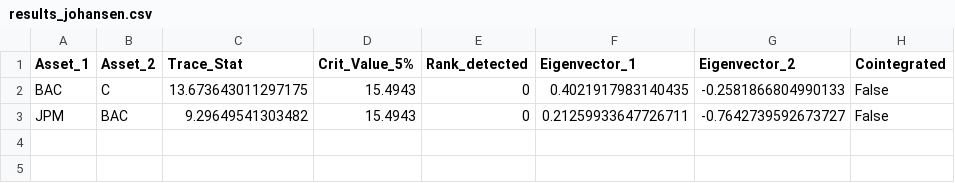
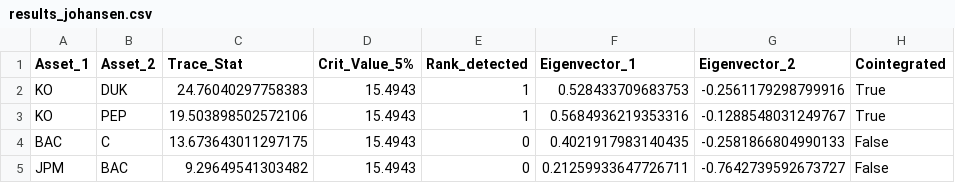
Before and after one commit to ulloa09/Proyecto4_PairsTrading, a CSV file: data/results_johansen.csv, drawn as a sheet.

```diff
--- a/data/results_johansen.csv
+++ b/data/results_johansen.csv
@@ -1,2 +1,4 @@
 Asset_1,Asset_2,Trace_Stat,Crit_Value_5%,Rank_detected,Eigenvector_1,Eigenvector_2,Cointegrated
+KO,DUK,24.76040297758383,15.4943,1,0.528433709683753,-0.2561179298799916,True
+KO,PEP,19.503898502572106,15.4943,1,0.5684936219353316,-0.1288548031249767,True
 BAC,C,13.673643011297175,15.4943,0,0.4021917983140435,-0.2581866804990133,False
```
Also changed, not shown: data/results_ols_adf.csv, 8 other files.
